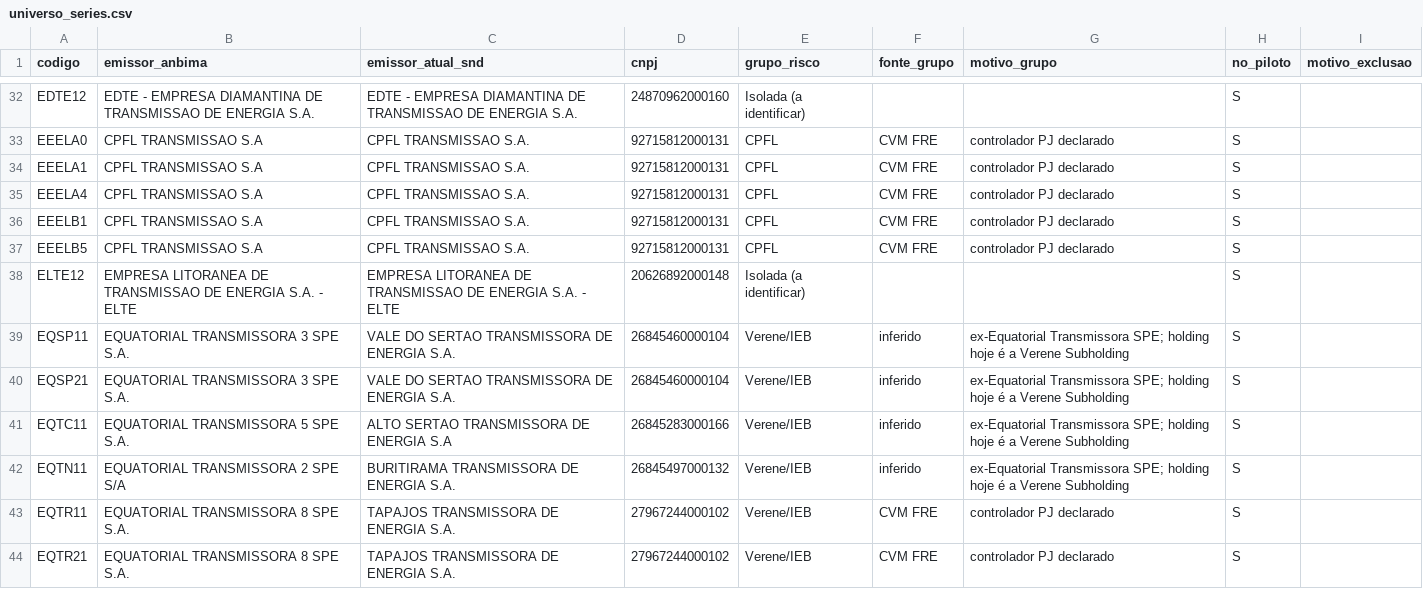
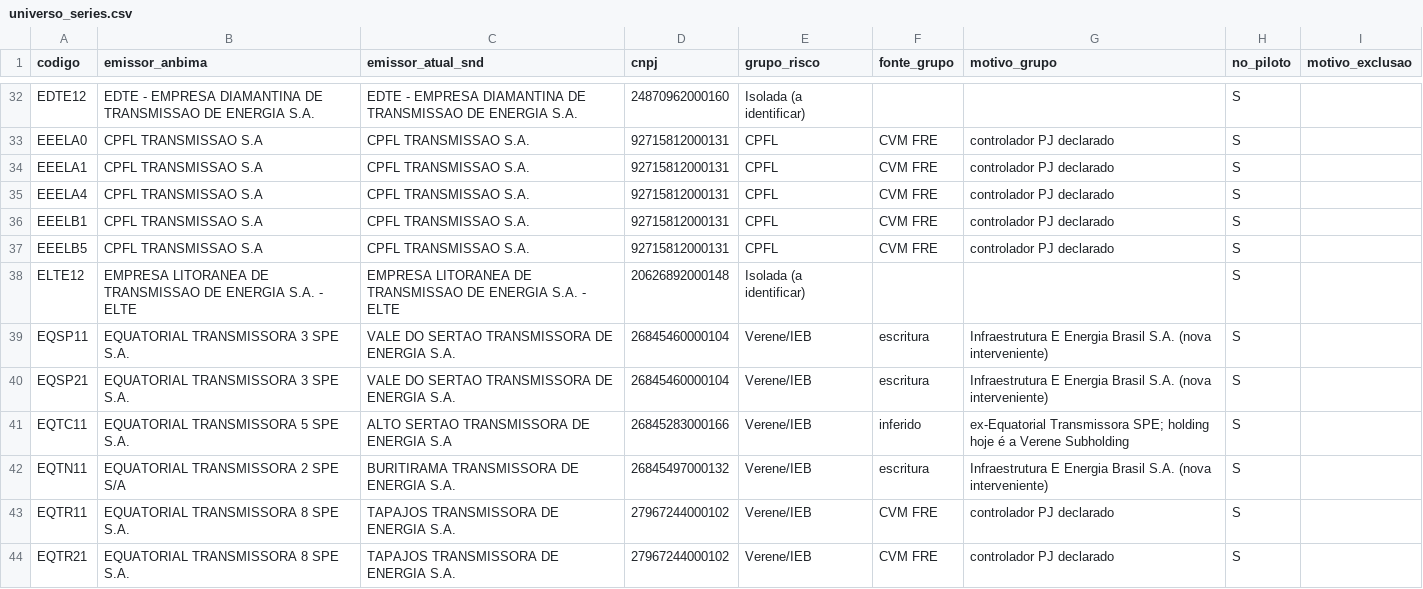
Before and after one commit to alissondpoliveira/grafo-credito, a CSV file: dados/referencia/universo_series.csv, drawn as a sheet; only a part is shown, gaps mark what is left out; the diff covers the shown part only.

```diff
--- a/dados/referencia/universo_series.csv
+++ b/dados/referencia/universo_series.csv
@@ -38,6 +38,6 @@ EEELB5,CPFL TRANSMISSAO S.A,CPFL TRANSMISSAO S.A.,92715812000131,CPFL,CVM FRE,co
 ELTE12,EMPRESA LITORANEA DE TRANSMISSAO DE ENERGIA S.A. - ELTE,EMPRESA LITORANEA DE TRANSMISSAO DE ENERGIA S.A. - ELTE,20626892000148,Isolada (a identificar),,,S,
-EQSP11,EQUATORIAL TRANSMISSORA 3 SPE S.A.,VALE DO SERTAO TRANSMISSORA DE ENERGIA S.A.,26845460000104,Verene/IEB,inferido,ex-Equatorial Transmissora SPE; holding hoje é a Verene Subholding,S,
-EQSP21,EQUATORIAL TRANSMISSORA 3 SPE S.A.,VALE DO SERTAO TRANSMISSORA DE ENERGIA S.A.,26845460000104,Verene/IEB,inferido,ex-Equatorial Transmissora SPE; holding hoje é a Verene Subholding,S,
+EQSP11,EQUATORIAL TRANSMISSORA 3 SPE S.A.,VALE DO SERTAO TRANSMISSORA DE ENERGIA S.A.,26845460000104,Verene/IEB,escritura,Infraestrutura E Energia Brasil S.A. (nova interveniente),S,
+EQSP21,EQUATORIAL TRANSMISSORA 3 SPE S.A.,VALE DO SERTAO TRANSMISSORA DE ENERGIA S.A.,26845460000104,Verene/IEB,escritura,Infraestrutura E Energia Brasil S.A. (nova interveniente),S,
 EQTC11,EQUATORIAL TRANSMISSORA 5 SPE S.A.,ALTO SERTAO TRANSMISSORA DE ENERGIA S.A,26845283000166,Verene/IEB,inferido,ex-Equatorial Transmissora SPE; holding hoje é a Verene Subholding,S,
-EQTN11,EQUATORIAL TRANSMISSORA 2 SPE S/A,BURITIRAMA TRANSMISSORA DE ENERGIA S.A.,26845497000132,Verene/IEB,inferido,ex-Equatorial Transmissora SPE; holding hoje é a Verene Subholding,S,
+EQTN11,EQUATORIAL TRANSMISSORA 2 SPE S/A,BURITIRAMA TRANSMISSORA DE ENERGIA S.A.,26845497000132,Verene/IEB,escritura,Infraestrutura E Energia Brasil S.A. (nova interveniente),S,
 EQTR11,EQUATORIAL TRANSMISSORA 8 SPE S.A.,TAPAJOS TRANSMISSORA DE ENERGIA S.A.,27967244000102,Verene/IEB,CVM FRE,controlador PJ declarado,S,
```
Also changed, not shown: 21 edited cells elsewhere in this file, dados/derivados/precificacao/2026-09-24.csv, dados/derivados/precificacao/2026-09-25.csv, 12 other files.
